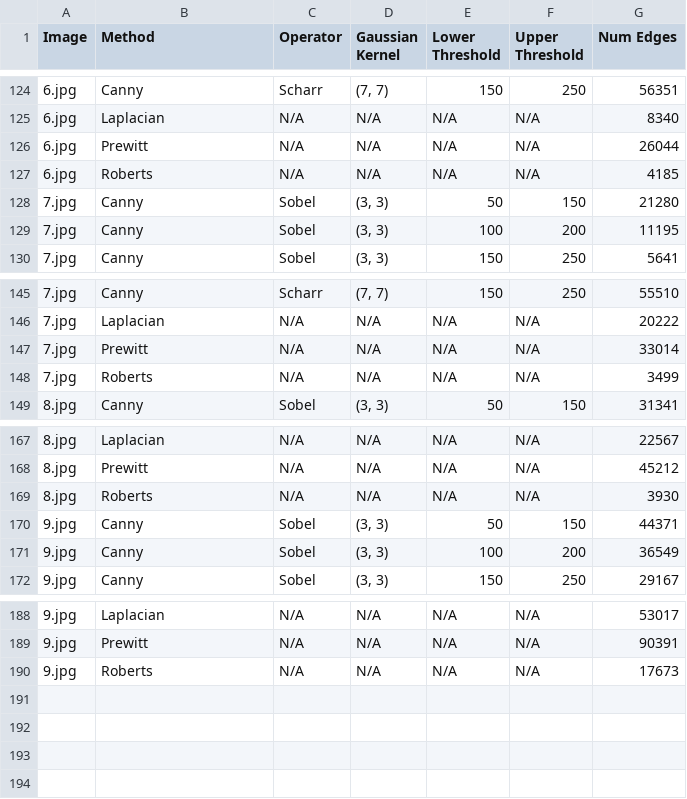
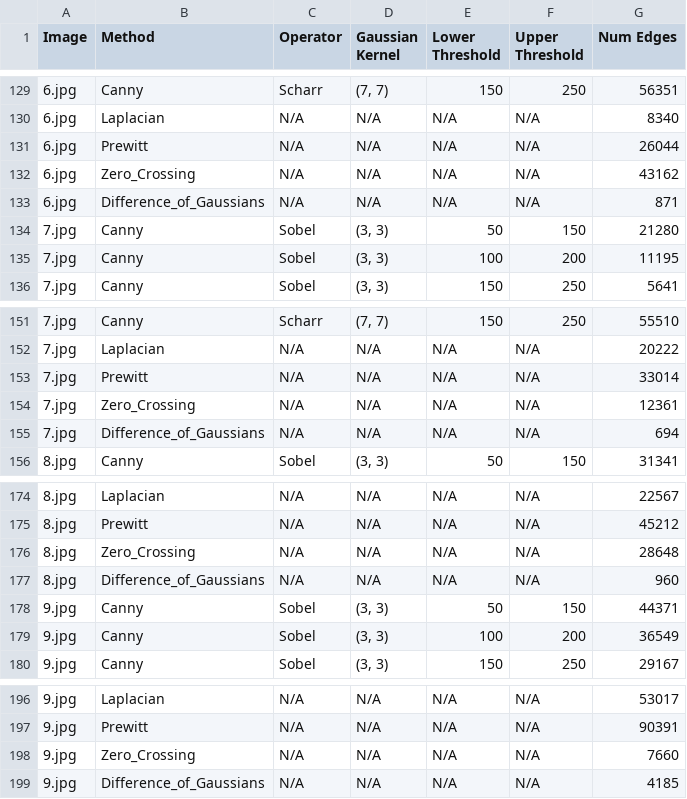
Before and after one commit to SomeClade/Algorithms-of-digital-multimedia-processing, a CSV file: iz2/edge_detection_results.csv, drawn as a sheet; only a part is shown, gaps mark what is left out; the diff covers the shown part only.

```diff
--- a/iz2/edge_detection_results.csv
+++ b/iz2/edge_detection_results.csv
@@ -126,3 +131,4 @@
 6.jpg,Prewitt,N/A,N/A,N/A,N/A,26044
-6.jpg,Roberts,N/A,N/A,N/A,N/A,4185
+6.jpg,Zero_Crossing,N/A,N/A,N/A,N/A,43162
+6.jpg,Difference_of_Gaussians,N/A,N/A,N/A,N/A,871
 7.jpg,Canny,Sobel,"(3, 3)",50,150,21280
@@ -147,3 +153,4 @@
 7.jpg,Prewitt,N/A,N/A,N/A,N/A,33014
-7.jpg,Roberts,N/A,N/A,N/A,N/A,3499
+7.jpg,Zero_Crossing,N/A,N/A,N/A,N/A,12361
+7.jpg,Difference_of_Gaussians,N/A,N/A,N/A,N/A,694
 8.jpg,Canny,Sobel,"(3, 3)",50,150,31341
@@ -168,3 +175,4 @@
 8.jpg,Prewitt,N/A,N/A,N/A,N/A,45212
-8.jpg,Roberts,N/A,N/A,N/A,N/A,3930
+8.jpg,Zero_Crossing,N/A,N/A,N/A,N/A,28648
+8.jpg,Difference_of_Gaussians,N/A,N/A,N/A,N/A,960
 9.jpg,Canny,Sobel,"(3, 3)",50,150,44371
@@ -189,2 +197,3 @@
 9.jpg,Prewitt,N/A,N/A,N/A,N/A,90391
-9.jpg,Roberts,N/A,N/A,N/A,N/A,17673
+9.jpg,Zero_Crossing,N/A,N/A,N/A,N/A,7660
+9.jpg,Difference_of_Gaussians,N/A,N/A,N/A,N/A,4185
```
Also changed, not shown: 5 added rows and 10 edited cells elsewhere in this file, 27 other files.
